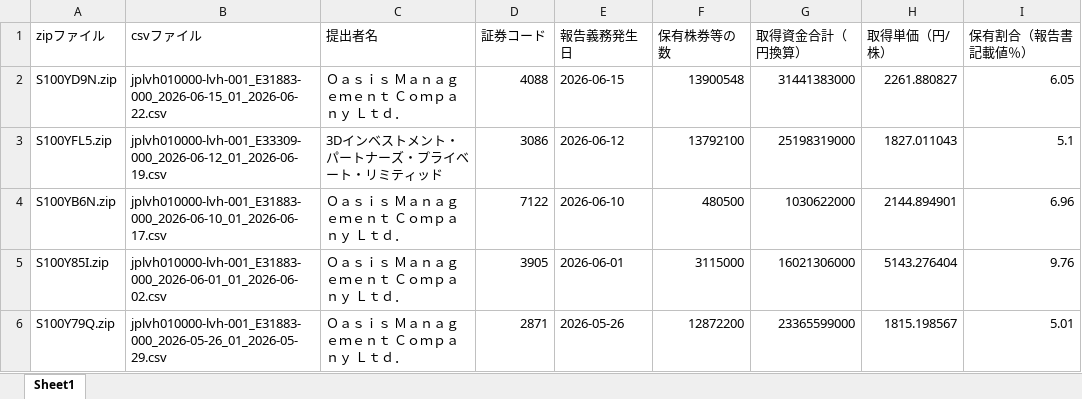
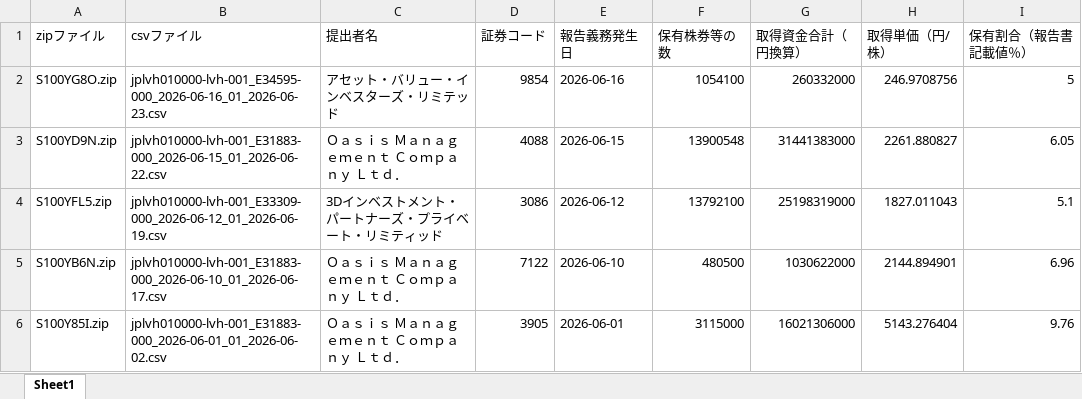
Before and after one commit to harubon1027-pixel/activist-results, an Excel workbook: docs/アクティビスト銘柄一覧.xlsx, sheet Sheet1, drawn as a sheet; only a part is shown; the shorter side is filled out with more unchanged rows; values as stored, in another font and other column widths than the file's, no borders; the diff names each change by its address in the sheet, - before the commit and + after, or states it on an @@ line.

```diff
--- a/docs/アクティビスト銘柄一覧.xlsx (sheet Sheet1)
+++ b/docs/アクティビスト銘柄一覧.xlsx (sheet Sheet1)
+row 2: S100YG8O.zip | jplvh010000-lvh-001_E34595-000_2026-06-16_01_2026-06-23.csv | アセット・バリュー・インベスターズ・リミテッド | 9854 | 2026-06-16 | 1054100 | 260332000 | 246.9708756 | 5
```
Also changed, not shown: docs/アクティビスト銘柄_資産判定.xlsx, 1 other file.
